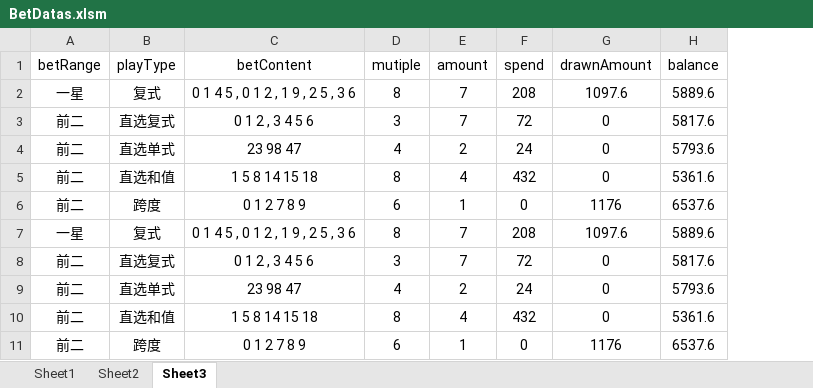
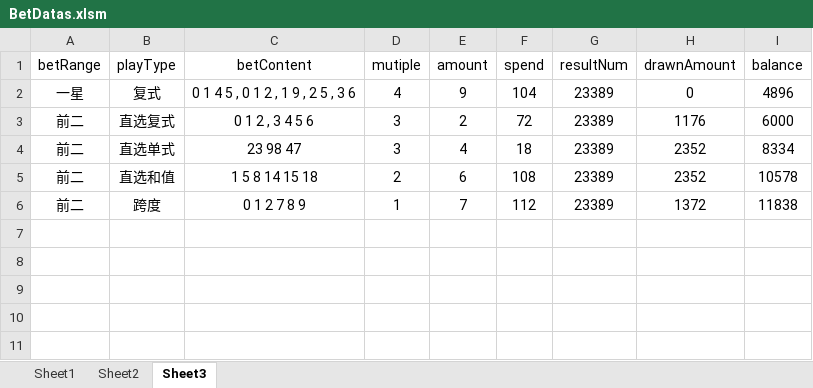
Before and after one commit to ShmilyNan/WorkDocumentOfMe, an Excel workbook: BetDatas.xlsm, sheet Sheet3, drawn as a sheet; values as stored, in another font and other column widths than the file's, no borders; table styles not drawn; removed rows and columns are numbered as before the commit, all else as after; the diff names each change by its address in the sheet, - before the commit and + after, or states it on an @@ line.

```diff
--- a/BetDatas.xlsm (sheet Sheet3)
+++ b/BetDatas.xlsm (sheet Sheet3)
+column G (resultNum), rows 2-6: all 23389
-D2 (mutiple): 8
+D2 (mutiple): 4
-E2 (amount): 7
+E2 (amount): 9
-F2 (spend): 208
+F2 (spend): 104
-H2 (drawnAmount): 1097.6
+H2 (drawnAmount): 0
-I2 (balance): 5889.6
+I2 (balance): 4896
-E3 (amount): 7
+E3 (amount): 2
-H3 (drawnAmount): 0
+H3 (drawnAmount): 1176
-I3 (balance): 5817.6
+I3 (balance): 6000
-D4 (mutiple): 4
+D4 (mutiple): 3
-E4 (amount): 2
+E4 (amount): 4
-F4 (spend): 24
+F4 (spend): 18
-H4:H5 (drawnAmount): 0
+H4:H5 (drawnAmount): 2352
-I4 (balance): 5793.6
+I4 (balance): 8334
-D5 (mutiple): 8
+D5 (mutiple): 2
-E5 (amount): 4
+E5 (amount): 6
-F5 (spend): 432
+F5 (spend): 108
-I5 (balance): 5361.6
+I5 (balance): 10578
-D6 (mutiple): 6
+D6 (mutiple): 1
-E6 (amount): 1
+E6 (amount): 7
-F6 (spend): 0
+F6 (spend): 112
-H6 (drawnAmount): 1176
+H6 (drawnAmount): 1372
-I6 (balance): 6537.6
+I6 (balance): 11838
-row 7: 一星 | 复式 | 0 1 4 5 , 0 1 2 , 1 9 , 2 5 , 3 6 | 8 | 7 | 208 | 1097.6 | 5889.6
-row 8: 前二 | 直选复式 | 0 1 2 , 3 4 5 6 | 3 | 7 | 72 | 0 | 5817.6
-row 9: 前二 | 直选单式 | 23 98 47 | 4 | 2 | 24 | 0 | 5793.6
-row 10: 前二 | 直选和值 | 1 5 8 14 15 18 | 8 | 4 | 432 | 0 | 5361.6
-row 11: 前二 | 跨度 | 0 1 2 7 8 9 | 6 | 1 | 0 | 1176 | 6537.6
```
Also changed, not shown: sheet Sheet1, sheet Sheet2, formulas that keep their value.
